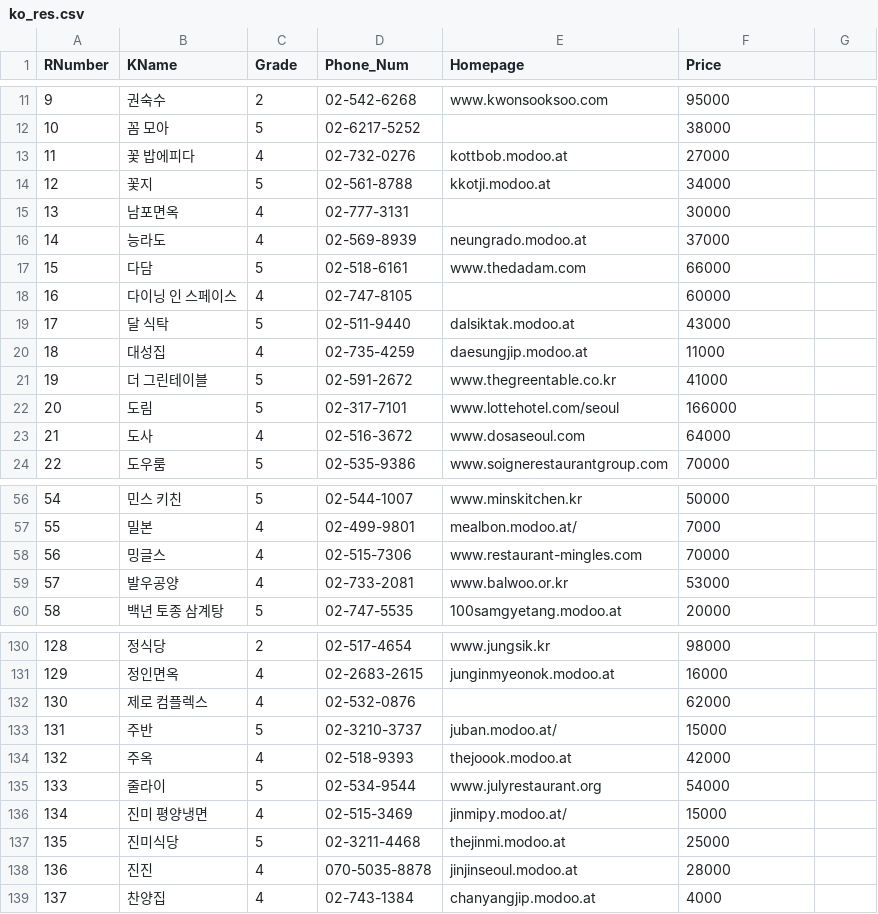
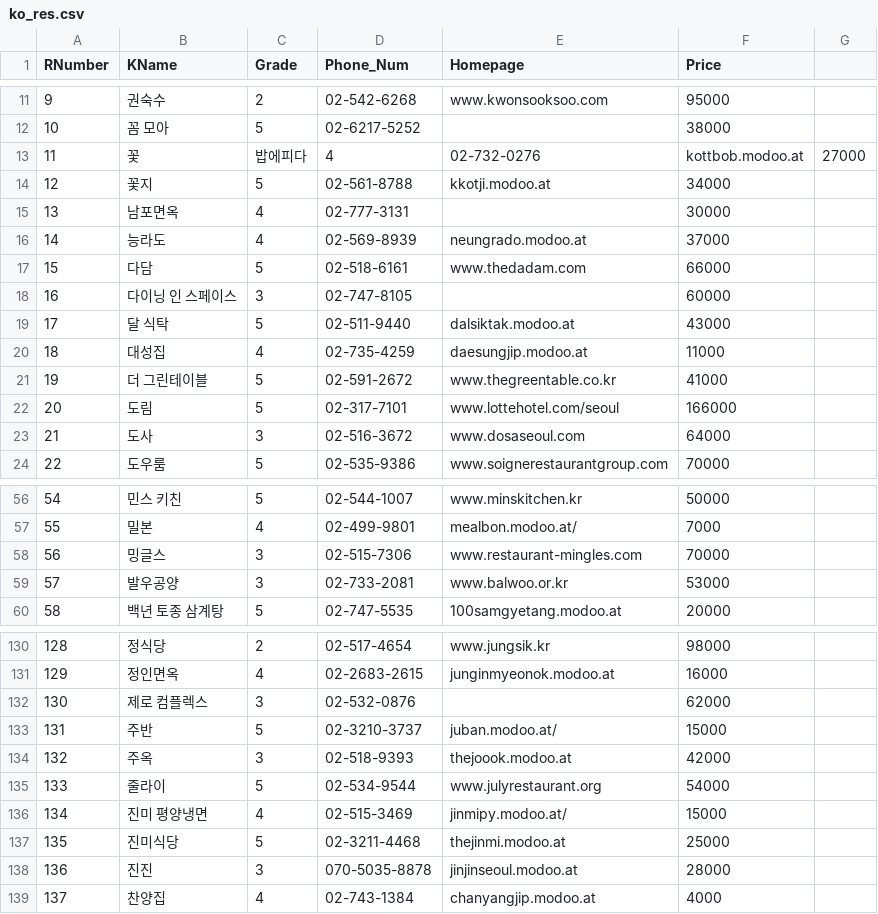
Before and after one commit to MinJaeSim/node-api-server, a CSV file: data/ko_res.csv, drawn as a sheet; only a part is shown, gaps mark what is left out; the diff covers the shown part only.

```diff
--- a/data/ko_res.csv
+++ b/data/ko_res.csv
@@ -12,3 +12,3 @@ RNumber,KName,Grade,Phone_Num,Homepage,Price
 10,꼼 모아,5,02-6217-5252,,38000
-11,꽃 밥에피다,4,02-732-0276,kottbob.modoo.at,27000
+11,꽃, 밥에피다,4,02-732-0276,kottbob.modoo.at,27000
 12,꽃지,5,02-561-8788,kkotji.modoo.at,34000
@@ -17,3 +17,3 @@ RNumber,KName,Grade,Phone_Num,Homepage,Price
 15,다담,5,02-518-6161,www.thedadam.com,66000
-16,다이닝 인 스페이스,4,02-747-8105,,60000
+16,다이닝 인 스페이스,3,02-747-8105,,60000
 17,달 식탁,5,02-511-9440,dalsiktak.modoo.at,43000
@@ -22,3 +22,3 @@ RNumber,KName,Grade,Phone_Num,Homepage,Price
 20,도림,5,02-317-7101,www.lottehotel.com/seoul,166000
-21,도사,4,02-516-3672,www.dosaseoul.com,64000
+21,도사,3,02-516-3672,www.dosaseoul.com,64000
 22,도우룸,5,02-535-9386,www.soignerestaurantgroup.com,70000
@@ -57,4 +57,4 @@ RNumber,KName,Grade,Phone_Num,Homepage,Price
 55,밀본,4,02-499-9801,mealbon.modoo.at/,7000
-56,밍글스,4,02-515-7306,www.restaurant-mingles.com,70000
-57,발우공양,4,02-733-2081,www.balwoo.or.kr,53000
+56,밍글스,3,02-515-7306,www.restaurant-mingles.com,70000
+57,발우공양,3,02-733-2081,www.balwoo.or.kr,53000
 58,백년 토종 삼계탕,5,02-747-5535,100samgyetang.modoo.at,20000
@@ -131,5 +131,5 @@ RNumber,KName,Grade,Phone_Num,Homepage,Price
 129,정인면옥,4,02-2683-2615,junginmyeonok.modoo.at,16000
-130,제로 컴플렉스,4,02-532-0876,,62000
+130,제로 컴플렉스,3,02-532-0876,,62000
 131,주반,5,02-3210-3737,juban.modoo.at/,15000
-132,주옥,4,02-518-9393,thejoook.modoo.at,42000
+132,주옥,3,02-518-9393,thejoook.modoo.at,42000
 133,줄라이,5,02-534-9544,www.julyrestaurant.org,54000
@@ -137,3 +137,3 @@ RNumber,KName,Grade,Phone_Num,Homepage,Price
 135,진미식당,5,02-3211-4468,thejinmi.modoo.at,25000
-136,진진,4,070-5035-8878,jinjinseoul.modoo.at,28000
+136,진진,3,070-5035-8878,jinjinseoul.modoo.at,28000
 137,찬양집,4,02-743-1384,chanyangjip.modoo.at,4000
```
Also changed, not shown: 11 edited cells elsewhere in this file, data/en_res.csv, data/grade.csv, 2 other files.
